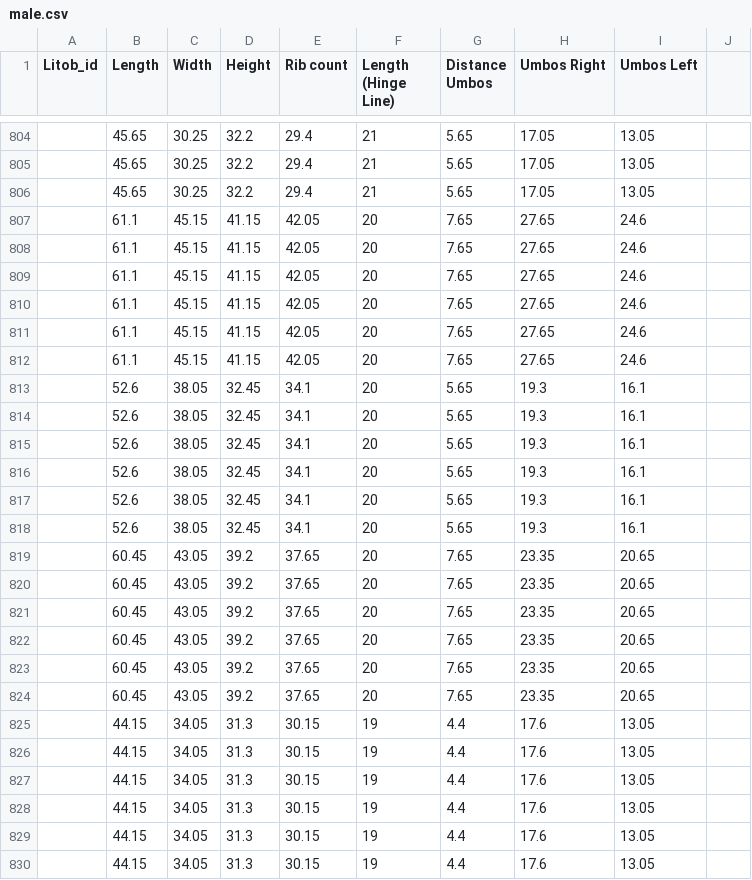
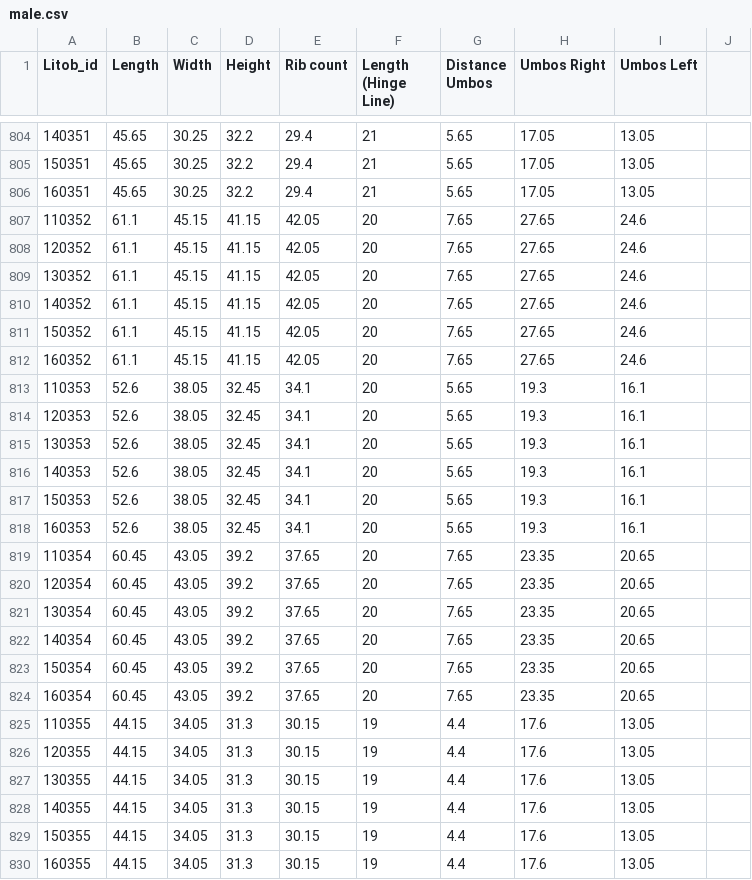
Before and after one commit to Geez-l/litoX, a CSV file: SP_ML/datasets/male.csv, drawn as a sheet; only a part is shown, gaps mark what is left out; the diff covers the shown part only.

```diff
--- a/SP_ML/datasets/male.csv
+++ b/SP_ML/datasets/male.csv
@@ -804,27 +804,27 @@ Litob_id,Length,Width,Height,Rib count,Length (Hinge Line),Distance Umbos,Umbos
-,45.65,30.25,32.2,29.4,21,5.65,17.05,13.05,
-,45.65,30.25,32.2,29.4,21,5.65,17.05,13.05,
-,45.65,30.25,32.2,29.4,21,5.65,17.05,13.05,
-,61.1,45.15,41.15,42.05,20,7.65,27.65,24.6,
-,61.1,45.15,41.15,42.05,20,7.65,27.65,24.6,
-,61.1,45.15,41.15,42.05,20,7.65,27.65,24.6,
-,61.1,45.15,41.15,42.05,20,7.65,27.65,24.6,
-,61.1,45.15,41.15,42.05,20,7.65,27.65,24.6,
-,61.1,45.15,41.15,42.05,20,7.65,27.65,24.6,
-,52.6,38.05,32.45,34.1,20,5.65,19.3,16.1,
-,52.6,38.05,32.45,34.1,20,5.65,19.3,16.1,
-,52.6,38.05,32.45,34.1,20,5.65,19.3,16.1,
-,52.6,38.05,32.45,34.1,20,5.65,19.3,16.1,
-,52.6,38.05,32.45,34.1,20,5.65,19.3,16.1,
-,52.6,38.05,32.45,34.1,20,5.65,19.3,16.1,
-,60.45,43.05,39.2,37.65,20,7.65,23.35,20.65,
-,60.45,43.05,39.2,37.65,20,7.65,23.35,20.65,
-,60.45,43.05,39.2,37.65,20,7.65,23.35,20.65,
-,60.45,43.05,39.2,37.65,20,7.65,23.35,20.65,
-,60.45,43.05,39.2,37.65,20,7.65,23.35,20.65,
-,60.45,43.05,39.2,37.65,20,7.65,23.35,20.65,
-,44.15,34.05,31.3,30.15,19,4.4,17.6,13.05,
-,44.15,34.05,31.3,30.15,19,4.4,17.6,13.05,
-,44.15,34.05,31.3,30.15,19,4.4,17.6,13.05,
-,44.15,34.05,31.3,30.15,19,4.4,17.6,13.05,
-,44.15,34.05,31.3,30.15,19,4.4,17.6,13.05,
-,44.15,34.05,31.3,30.15,19,4.4,17.6,13.05,
+140351,45.65,30.25,32.2,29.4,21,5.65,17.05,13.05
+150351,45.65,30.25,32.2,29.4,21,5.65,17.05,13.05
+160351,45.65,30.25,32.2,29.4,21,5.65,17.05,13.05
+110352,61.1,45.15,41.15,42.05,20,7.65,27.65,24.6
+120352,61.1,45.15,41.15,42.05,20,7.65,27.65,24.6
+130352,61.1,45.15,41.15,42.05,20,7.65,27.65,24.6
+140352,61.1,45.15,41.15,42.05,20,7.65,27.65,24.6
+150352,61.1,45.15,41.15,42.05,20,7.65,27.65,24.6
+160352,61.1,45.15,41.15,42.05,20,7.65,27.65,24.6
+110353,52.6,38.05,32.45,34.1,20,5.65,19.3,16.1
+120353,52.6,38.05,32.45,34.1,20,5.65,19.3,16.1
+130353,52.6,38.05,32.45,34.1,20,5.65,19.3,16.1
+140353,52.6,38.05,32.45,34.1,20,5.65,19.3,16.1
+150353,52.6,38.05,32.45,34.1,20,5.65,19.3,16.1
+160353,52.6,38.05,32.45,34.1,20,5.65,19.3,16.1
+110354,60.45,43.05,39.2,37.65,20,7.65,23.35,20.65
+120354,60.45,43.05,39.2,37.65,20,7.65,23.35,20.65
+130354,60.45,43.05,39.2,37.65,20,7.65,23.35,20.65
+140354,60.45,43.05,39.2,37.65,20,7.65,23.35,20.65
+150354,60.45,43.05,39.2,37.65,20,7.65,23.35,20.65
+160354,60.45,43.05,39.2,37.65,20,7.65,23.35,20.65
+110355,44.15,34.05,31.3,30.15,19,4.4,17.6,13.05
+120355,44.15,34.05,31.3,30.15,19,4.4,17.6,13.05
+130355,44.15,34.05,31.3,30.15,19,4.4,17.6,13.05
+140355,44.15,34.05,31.3,30.15,19,4.4,17.6,13.05
+150355,44.15,34.05,31.3,30.15,19,4.4,17.6,13.05
+160355,44.15,34.05,31.3,30.15,19,4.4,17.6,13.05
```
Also changed, not shown: 64 edited cells elsewhere in this file, SP_ML/datasets/female.csv.
